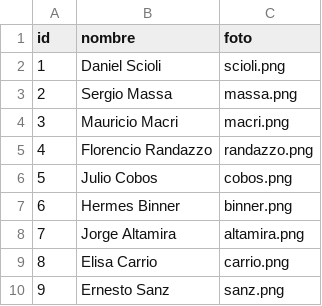
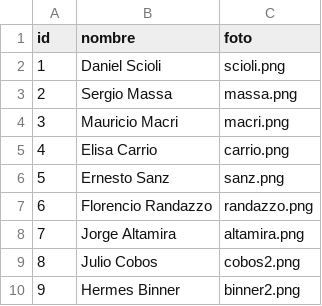
Before and after one commit to lanacioncom/laberinto_candidatos_2015, a CSV file: data/candidatos.csv, drawn as a sheet.

```diff
--- a/data/candidatos.csv
+++ b/data/candidatos.csv
@@ -4,7 +4,7 @@ id,nombre,foto
 3,Mauricio Macri,macri.png
-4,Florencio Randazzo,randazzo.png
-5,Julio Cobos,cobos.png
-6,Hermes Binner,binner.png
+4,Elisa Carrio,carrio.png
+5,Ernesto Sanz,sanz.png
+6,Florencio Randazzo,randazzo.png
 7,Jorge Altamira,altamira.png
-8,Elisa Carrio,carrio.png
-9,Ernesto Sanz,sanz.png
+8,Julio Cobos,cobos2.png
+9,Hermes Binner,binner2.png
```
Also changed, not shown: data/trayectorias.csv, 18 other files.
